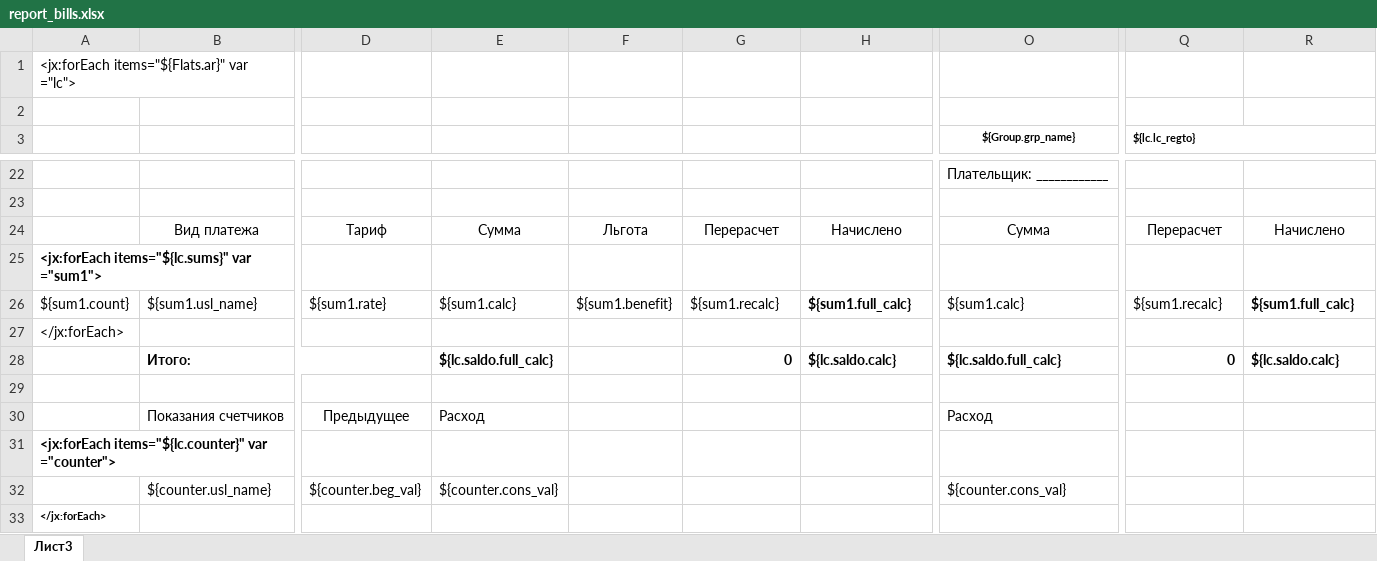
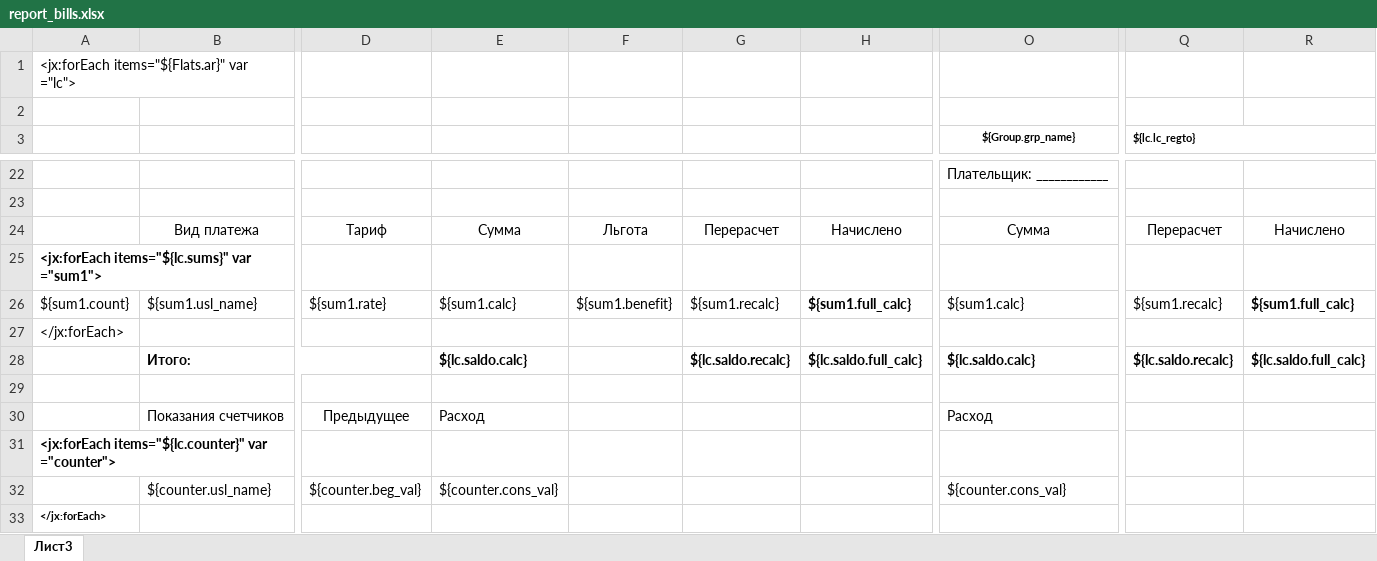
Before and after one commit to AlexeyKashintsev/TSG, an Excel workbook: src/Отчеты/report_bills.xlsx, sheet Лист3, drawn as a sheet; only a part is shown, gaps mark what is left out; values as stored, in another font and other column widths than the file's, no borders; the diff names each change by its address in the sheet, - before the commit and + after, or states it on an @@ line.

Commit message:
report only

```diff
--- a/src/Отчеты/report_bills.xlsx (sheet Лист3)
+++ b/src/Отчеты/report_bills.xlsx (sheet Лист3)
-E28: ${lc.saldo.full_calc}
+E28: ${lc.saldo.calc}
-G28: 0
+G28: ${lc.saldo.recalc}
-H28: ${lc.saldo.calc}
+H28: ${lc.saldo.full_calc}
-O28 (${Group.grp_name}): ${lc.saldo.full_calc}
+O28 (${Group.grp_name}): ${lc.saldo.calc}
-Q28 (${lc.lc_regto}): 0
+Q28 (${lc.lc_regto}): ${lc.saldo.recalc}
-R28: ${lc.saldo.calc}
+R28: ${lc.saldo.full_calc}
```
